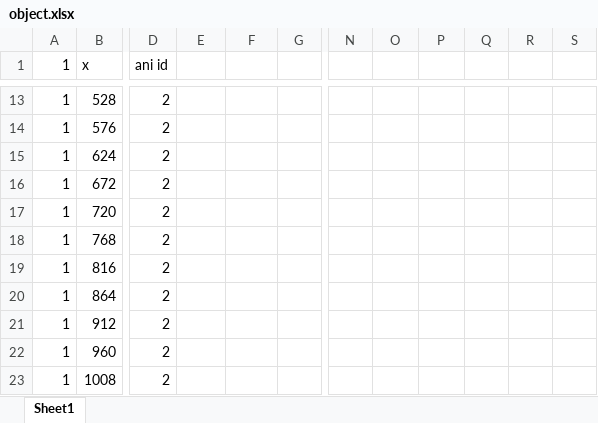
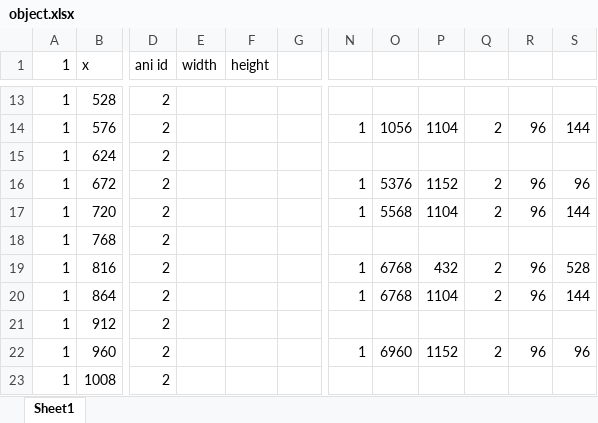
Before and after one commit to chungthaidung/MarioBros, an Excel workbook: Project1/object.xlsx, sheet Sheet1, drawn as a sheet; only a part is shown, gaps mark what is left out; values as stored, in another font and other column widths than the file's, no borders; the diff covers the shown part only; the diff names each change by its address in the sheet, - before the commit and + after, or states it on an @@ line.

```diff
--- a/Project1/object.xlsx (sheet Sheet1)
+++ b/Project1/object.xlsx (sheet Sheet1)
-E1: (empty)
+E1: width
-F1: (empty)
+F1: height
-N14: (empty)
+N14: 1
-O14: (empty)
+O14: 1056
-P14: (empty)
+P14: 1104
-Q14: (empty)
+Q14: 2
-R14: (empty)
+R14: 96
-S14: (empty)
+S14: 144
-N16:N17: (empty)
+N16:N17: 1
-O16: (empty)
+O16: 5376
-P16: (empty)
+P16: 1152
-Q16:Q17: (empty)
+Q16:Q17: 2
-R16:R17: (empty)
+R16:R17: 96
-S16: (empty)
+S16: 96
-O17: (empty)
+O17: 5568
-P17: (empty)
+P17: 1104
-S17: (empty)
+S17: 144
-N19:N20: (empty)
+N19:N20: 1
-O19:O20: (empty)
+O19:O20: 6768
-P19: (empty)
+P19: 432
-Q19:Q20: (empty)
+Q19:Q20: 2
-R19:R20: (empty)
+R19:R20: 96
-S19: (empty)
+S19: 528
-P20: (empty)
+P20: 1104
-S20: (empty)
+S20: 144
-N22: (empty)
+N22: 1
-O22: (empty)
+O22: 6960
-P22: (empty)
+P22: 1152
-Q22: (empty)
+Q22: 2
-R22: (empty)
+R22: 96
-S22: (empty)
+S22: 96
```
Also changed, not shown: 176 edited cells elsewhere in this sheet, 29 other files.
